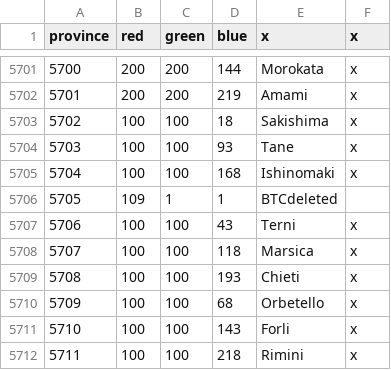
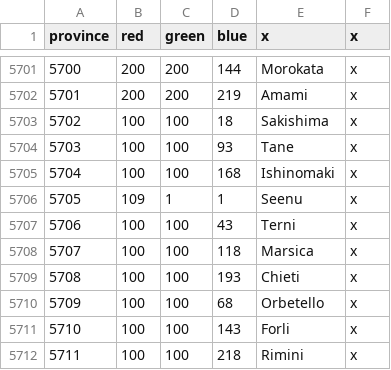
Before and after one commit to AlejandroGiner/Lux-in-Tenebris, a CSV file: map/definition.csv, drawn as a sheet; only a part is shown, gaps mark what is left out.

```diff
--- a/map/definition.csv
+++ b/map/definition.csv
@@ -5705,3 +5705,3 @@ province;red;green;blue;x;x
 5704;100;100;168;Ishinomaki;x
-5705;109;1;1;BTCdeleted
+5705;109;1;1;Seenu;x
 5706;100;100;43;Terni;x
```
Also changed, not shown: map/adjacencies.csv, 30 other files.
